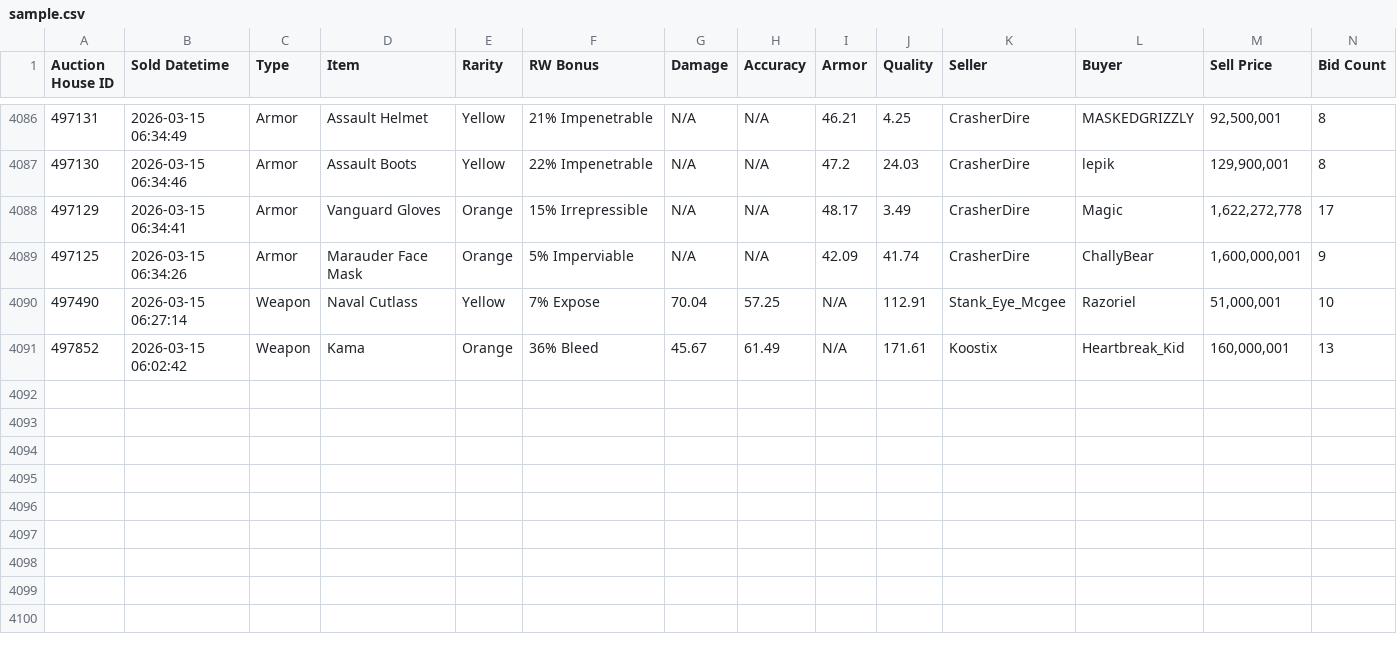
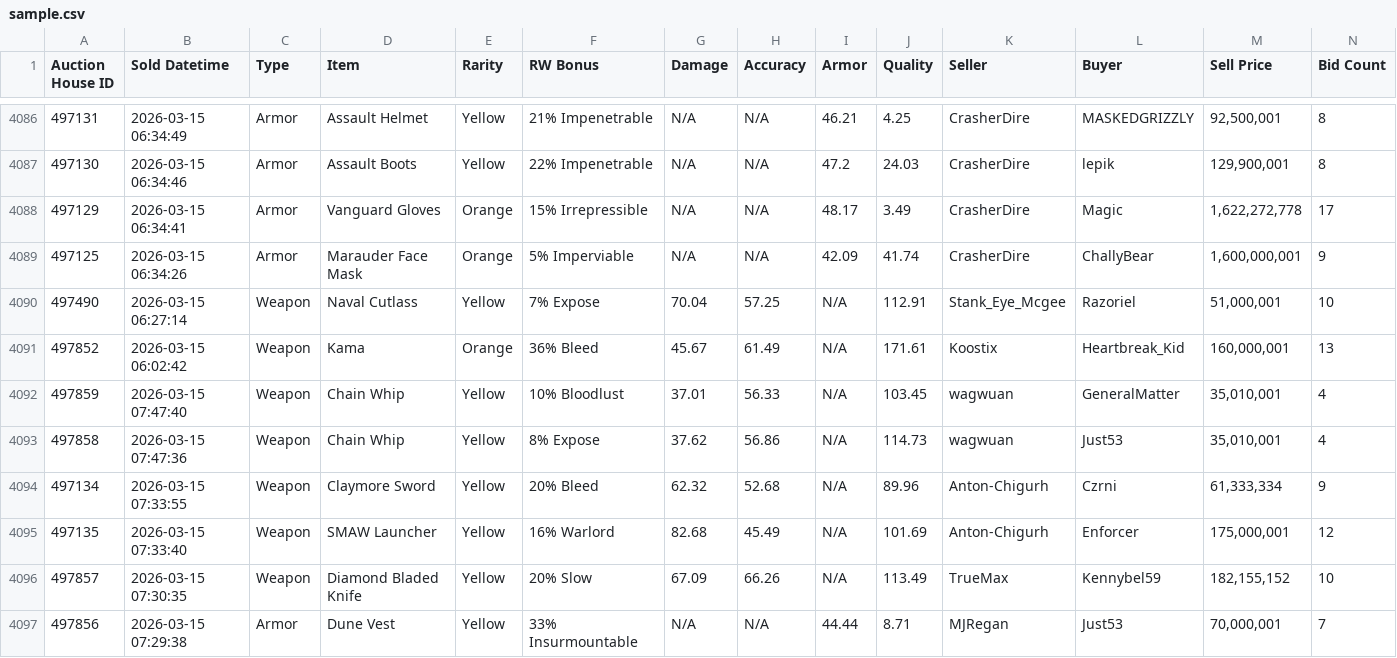
Before and after one commit to Ferrousbuns/torn-auctionHouse-viewer, a CSV file: sample.csv, drawn as a sheet; only a part is shown, gaps mark what is left out.

Commit message:
Auto-update auction data: 2026-03-15 04:00

```diff
--- a/sample.csv
+++ b/sample.csv
@@ -4091 +4091,7 @@
 "497852","2026-03-15 06:02:42","Weapon","Kama","Orange","36% Bleed","45.67","61.49","N/A","171.61","Koostix","Heartbreak_Kid","160,000,001","13"
+"497859","2026-03-15 07:47:40","Weapon","Chain Whip","Yellow","10% Bloodlust","37.01","56.33","N/A","103.45","wagwuan","GeneralMatter","35,010,001","4"
+"497858","2026-03-15 07:47:36","Weapon","Chain Whip","Yellow","8% Expose","37.62","56.86","N/A","114.73","wagwuan","Just53","35,010,001","4"
+"497134","2026-03-15 07:33:55","Weapon","Claymore Sword","Yellow","20% Bleed","62.32","52.68","N/A","89.96","Anton-Chigurh","Czrni","61,333,334","9"
+"497135","2026-03-15 07:33:40","Weapon","SMAW Launcher","Yellow","16% Warlord","82.68","45.49","N/A","101.69","Anton-Chigurh","Enforcer","175,000,001","12"
+"497857","2026-03-15 07:30:35","Weapon","Diamond Bladed Knife","Yellow","20% Slow","67.09","66.26","N/A","113.49","TrueMax","Kennybel59","182,155,152","10"
+"497856","2026-03-15 07:29:38","Armor","Dune Vest","Yellow","33% Insurmountable","N/A","N/A","44.44","8.71","MJRegan","Just53","70,000,001","7"
```
